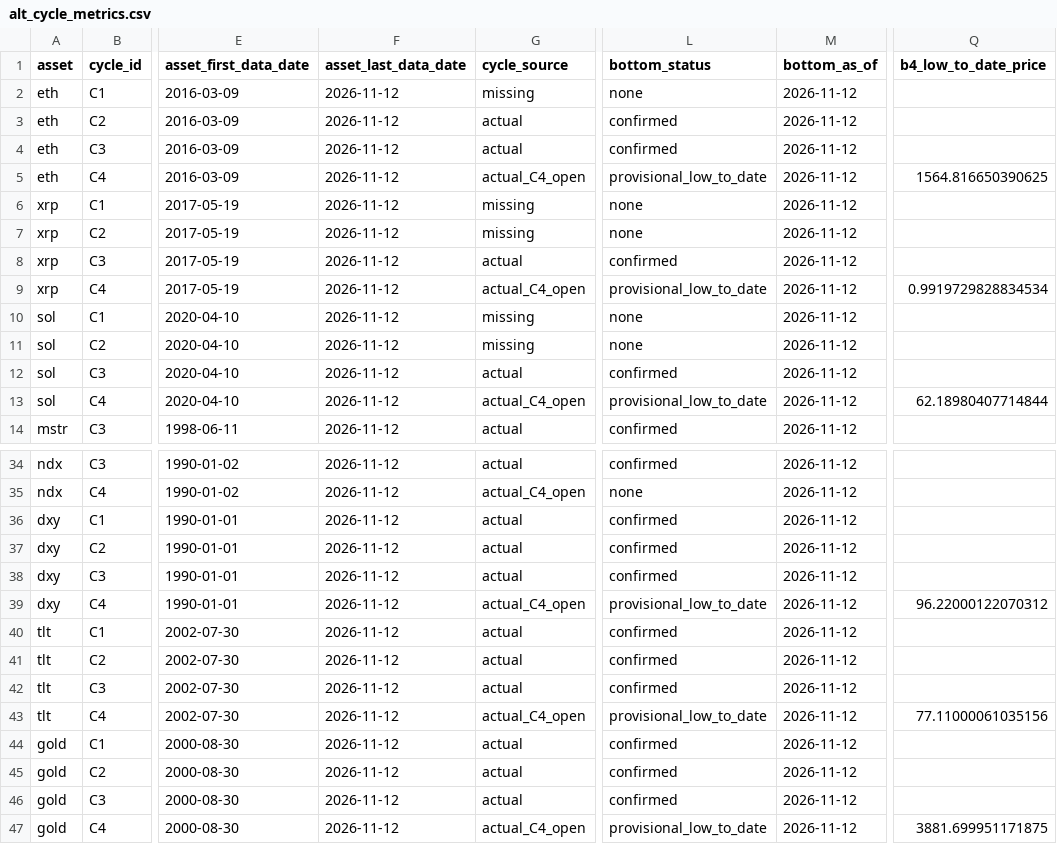
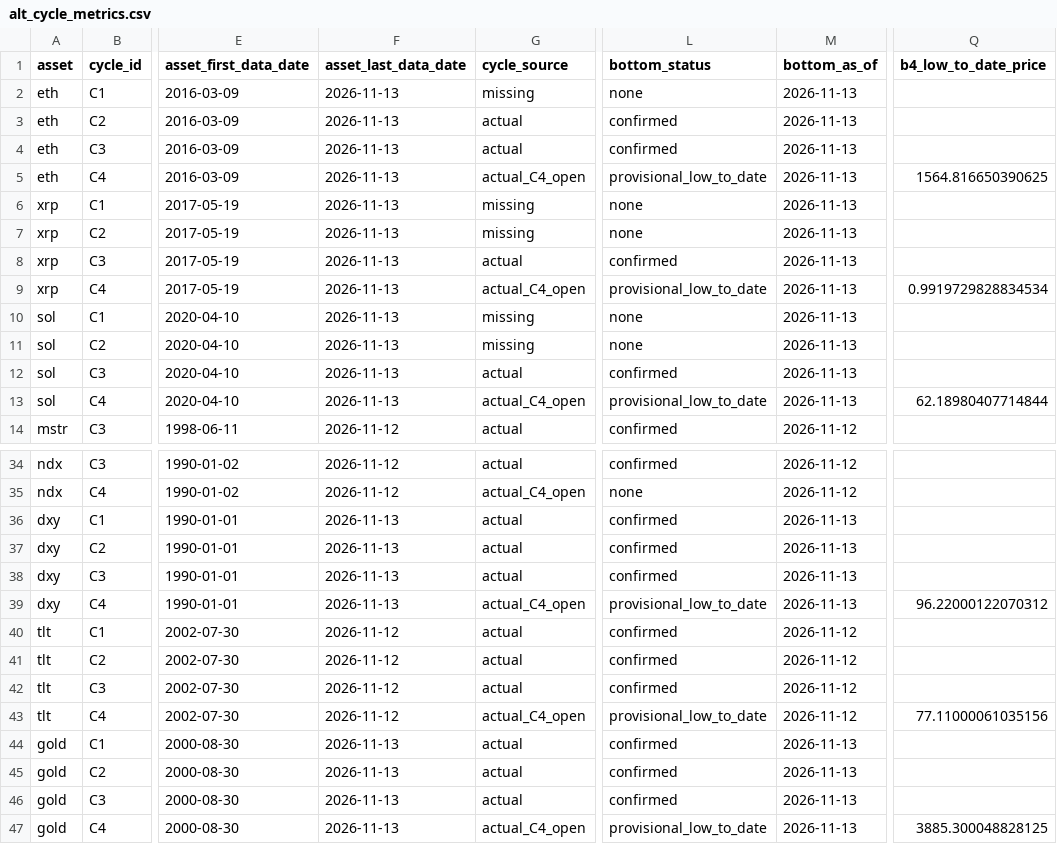
Before and after one commit to open-evidence-ar/btc-cycles, a CSV file: data/processed/alt_cycle_metrics.csv, drawn as a sheet; only a part is shown, gaps mark what is left out; the diff names each change by its address in the sheet, - before the commit and + after, or states it on an @@ line.

```diff
--- a/data/processed/alt_cycle_metrics.csv
+++ b/data/processed/alt_cycle_metrics.csv
-F2:F13 (asset_last_data_date): 2026-11-12
+F2:F13 (asset_last_data_date): 2026-11-13
-M2:M13 (bottom_as_of): 2026-11-12
+M2:M13 (bottom_as_of): 2026-11-13
-F36:F39 (asset_last_data_date): 2026-11-12
+F36:F39 (asset_last_data_date): 2026-11-13
-M36:M39 (bottom_as_of): 2026-11-12
+M36:M39 (bottom_as_of): 2026-11-13
-F44:F47 (asset_last_data_date): 2026-11-12
+F44:F47 (asset_last_data_date): 2026-11-13
-M44:M47 (bottom_as_of): 2026-11-12
+M44:M47 (bottom_as_of): 2026-11-13
-Q47 (b4_low_to_date_price): 3881.699951171875
+Q47 (b4_low_to_date_price): 3885.300048828125
```
Also changed, not shown: data/processed/alt_next_cycle_zones.csv, data/processed/alt_sma_floors.csv, 57 other files.
